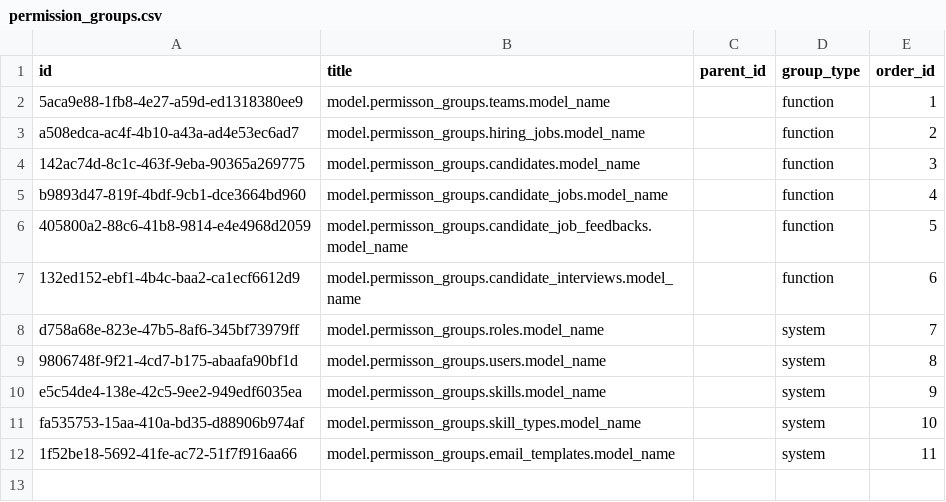
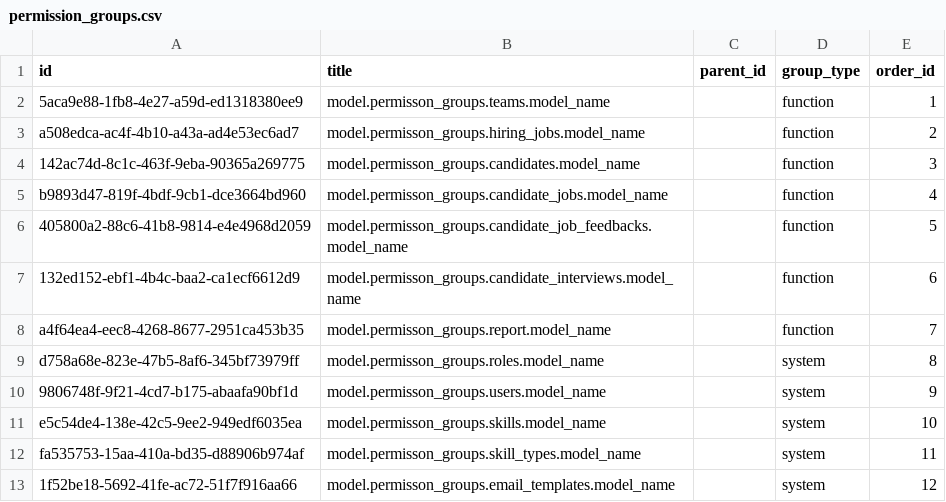
Before and after one commit to TrangDC/Internal_Recuitment_BE, a CSV file: master_db/permission_groups.csv, drawn as a sheet.

```diff
--- a/master_db/permission_groups.csv
+++ b/master_db/permission_groups.csv
@@ -7,6 +7,7 @@ b9893d47-819f-4bdf-9cb1-dce3664bd960,model.permisson_groups.candidate_jobs.model
 132ed152-ebf1-4b4c-baa2-ca1ecf6612d9,model.permisson_groups.candidate_interviews.model_name,,function,6
-d758a68e-823e-47b5-8af6-345bf73979ff,model.permisson_groups.roles.model_name,,system,7
-9806748f-9f21-4cd7-b175-abaafa90bf1d,model.permisson_groups.users.model_name,,system,8
-e5c54de4-138e-42c5-9ee2-949edf6035ea,model.permisson_groups.skills.model_name,,system,9
-fa535753-15aa-410a-bd35-d88906b974af,model.permisson_groups.skill_types.model_name,,system,10
-1f52be18-5692-41fe-ac72-51f7f916aa66,model.permisson_groups.email_templates.model_name,,system,11
+a4f64ea4-eec8-4268-8677-2951ca453b35,model.permisson_groups.report.model_name,,function,7
+d758a68e-823e-47b5-8af6-345bf73979ff,model.permisson_groups.roles.model_name,,system,8
+9806748f-9f21-4cd7-b175-abaafa90bf1d,model.permisson_groups.users.model_name,,system,9
+e5c54de4-138e-42c5-9ee2-949edf6035ea,model.permisson_groups.skills.model_name,,system,10
+fa535753-15aa-410a-bd35-d88906b974af,model.permisson_groups.skill_types.model_name,,system,11
+1f52be18-5692-41fe-ac72-51f7f916aa66,model.permisson_groups.email_templates.model_name,,system,12
```
Also changed, not shown: master_db/permissions.csv.
